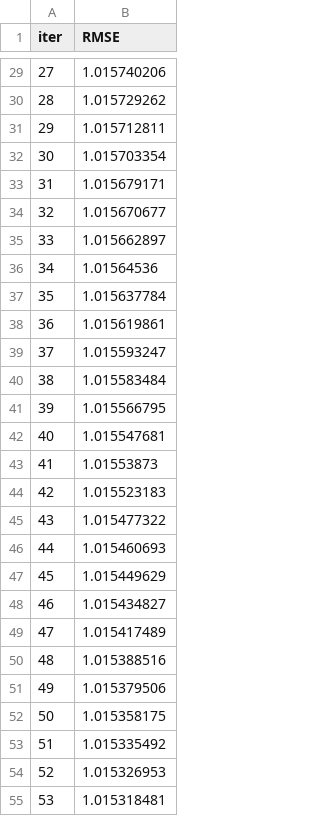
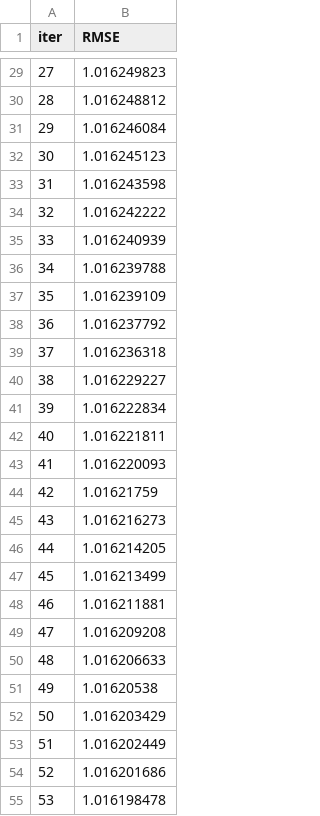
Before and after one commit to TeslimAdeyanju/17-SDS-CP023-diamond-price-predictor, a TSV file: submissions-team/teslim-adeyanju/catboost_info/learn_error.tsv, drawn as a sheet; only a part is shown, gaps mark what is left out; the diff covers the shown part only.

```diff
--- a/submissions-team/teslim-adeyanju/catboost_info/learn_error.tsv
+++ b/submissions-team/teslim-adeyanju/catboost_info/learn_error.tsv
@@ -29,27 +29,27 @@ iter	RMSE
-27	1.015740206
-28	1.015729262
-29	1.015712811
-30	1.015703354
-31	1.015679171
-32	1.015670677
-33	1.015662897
-34	1.01564536
-35	1.015637784
-36	1.015619861
-37	1.015593247
-38	1.015583484
-39	1.015566795
-40	1.015547681
-41	1.01553873
-42	1.015523183
-43	1.015477322
-44	1.015460693
-45	1.015449629
-46	1.015434827
-47	1.015417489
-48	1.015388516
-49	1.015379506
-50	1.015358175
-51	1.015335492
-52	1.015326953
-53	1.015318481
+27	1.016249823
+28	1.016248812
+29	1.016246084
+30	1.016245123
+31	1.016243598
+32	1.016242222
+33	1.016240939
+34	1.016239788
+35	1.016239109
+36	1.016237792
+37	1.016236318
+38	1.016229227
+39	1.016222834
+40	1.016221811
+41	1.016220093
+42	1.01621759
+43	1.016216273
+44	1.016214205
+45	1.016213499
+46	1.016211881
+47	1.016209208
+48	1.016206633
+49	1.01620538
+50	1.016203429
+51	1.016202449
+52	1.016201686
+53	1.016198478
```
Also changed, not shown: 73 edited cells elsewhere in this file, submissions-team/teslim-adeyanju/catboost_info/time_left.tsv, 3 other files.
